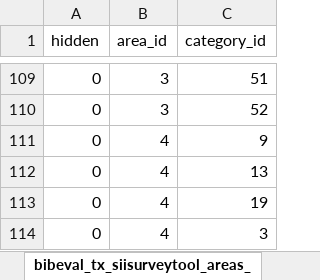
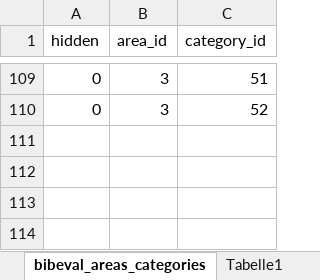
Before and after one commit to pushin-edi/fhgr_pk1, an Excel workbook: daten/bibeval/xlsx/bibeval_areas_categories.xlsx, sheet bibeval_areas_categories, drawn as a sheet; only a part is shown, gaps mark what is left out; values as stored, in another font and other column widths than the file's, no borders; table styles not drawn; the diff names each change by its address in the sheet, - before the commit and + after, or states it on an @@ line.

```diff
--- a/daten/bibeval/xlsx/bibeval_areas_categories.xlsx (sheet bibeval_areas_categories)
+++ b/daten/bibeval/xlsx/bibeval_areas_categories.xlsx (sheet bibeval_areas_categories)
-sheet tab: bibeval_tx_siisurveytool_areas_
+sheet tab: bibeval_areas_categories
-row 111: 0 | 4 | 9
-row 112: 0 | 4 | 13
-row 113: 0 | 4 | 19
-row 114: 0 | 4 | 3
```
Also changed, not shown: daten/bibeval/xlsx/bibeval_areas.xlsx, daten/bibeval/xlsx/bibeval_categories.xlsx, 1 other file.
